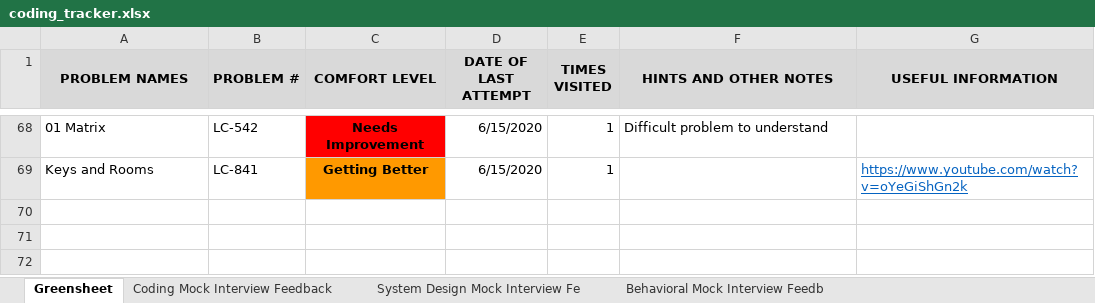
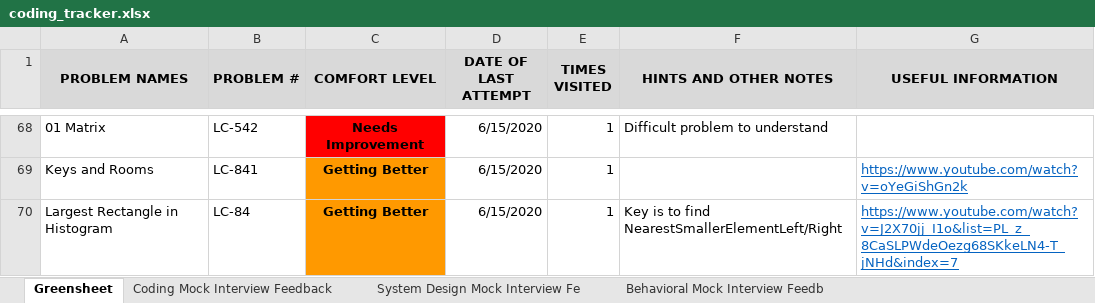
Before and after one commit to suhassrivats/Data-Structures-And-Algorithms-Implementation, an Excel workbook: coding_tracker.xlsx, sheet Greensheet, drawn as a sheet; only a part is shown, gaps mark what is left out; values as stored, in another font and other column widths than the file's, no borders; the diff names each change by its address in the sheet, - before the commit and + after, or states it on an @@ line.

Commit message:
fix: correct logic in Next Smaller/Greater Element Left/Right

```diff
--- a/coding_tracker.xlsx (sheet Greensheet)
+++ b/coding_tracker.xlsx (sheet Greensheet)
+row 70: Largest Rectangle in Histogram | LC-84 | Getting Better | 6/15/2020 | 1 | Key is to find NearestSmallerElementLeft/Right | https://www.youtube.com/watch?v=J2X70jj_I1o&list=PL_z_8CaSLPWdeOezg68SKkeLN4-T_jNHd&index=7
```
Also changed, not shown: 4 other files.
